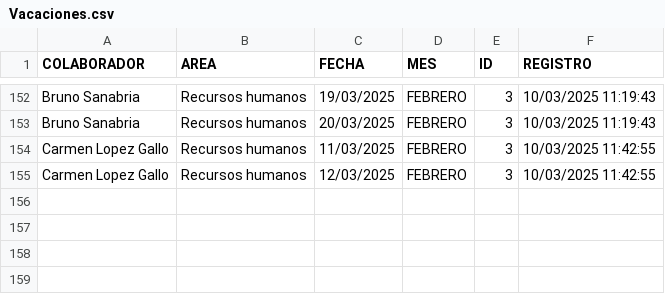
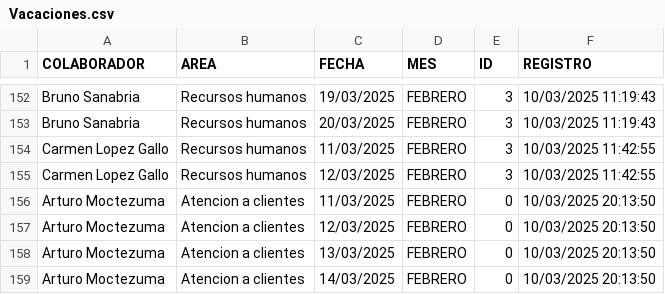
Before and after one commit to BM1012/AsistenciasTV, a CSV file: Vacaciones.csv, drawn as a sheet; only a part is shown, gaps mark what is left out.

Commit message:
Actualización automática del archivo

```diff
--- a/Vacaciones.csv
+++ b/Vacaciones.csv
@@ -155 +155,5 @@ Carmen Lopez Gallo,Recursos humanos,11/03/2025,FEBRERO,3,10/03/2025 11:42:55
 Carmen Lopez Gallo,Recursos humanos,12/03/2025,FEBRERO,3,10/03/2025 11:42:55
+Arturo Moctezuma,Atencion a clientes,11/03/2025,FEBRERO,0,10/03/2025 20:13:50
+Arturo Moctezuma,Atencion a clientes,12/03/2025,FEBRERO,0,10/03/2025 20:13:50
+Arturo Moctezuma,Atencion a clientes,13/03/2025,FEBRERO,0,10/03/2025 20:13:50
+Arturo Moctezuma,Atencion a clientes,14/03/2025,FEBRERO,0,10/03/2025 20:13:50
```
